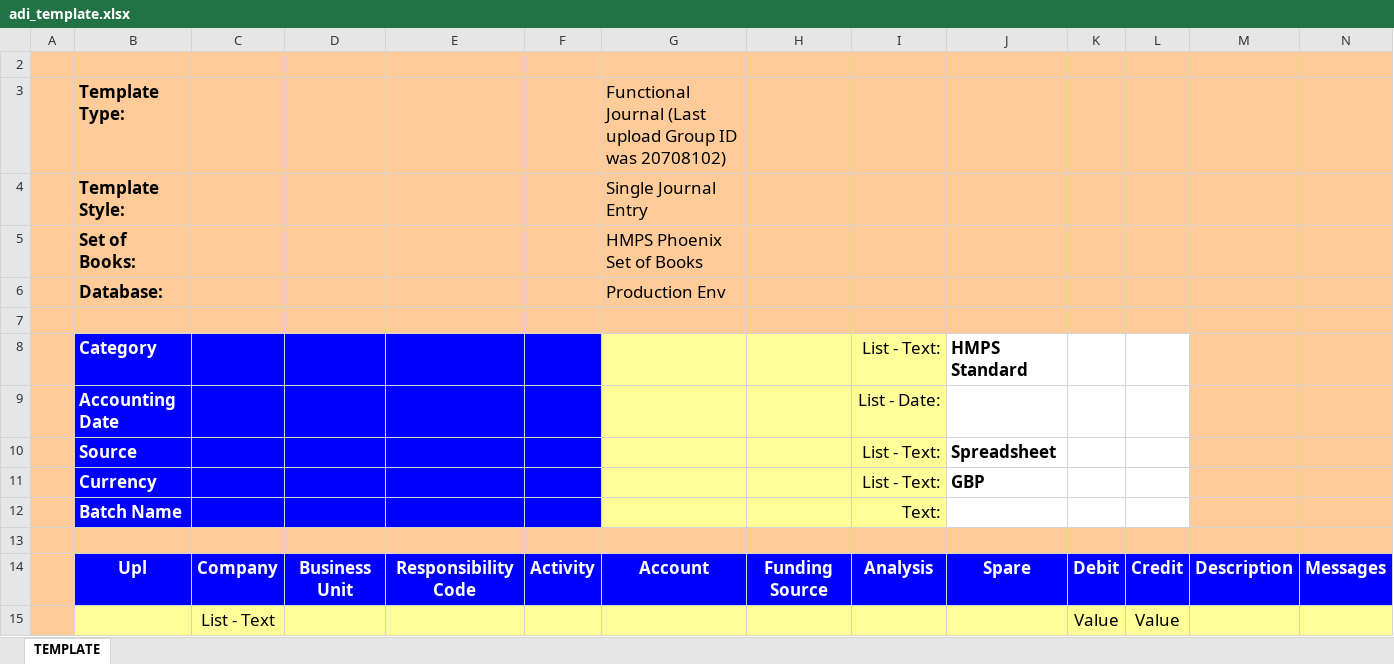
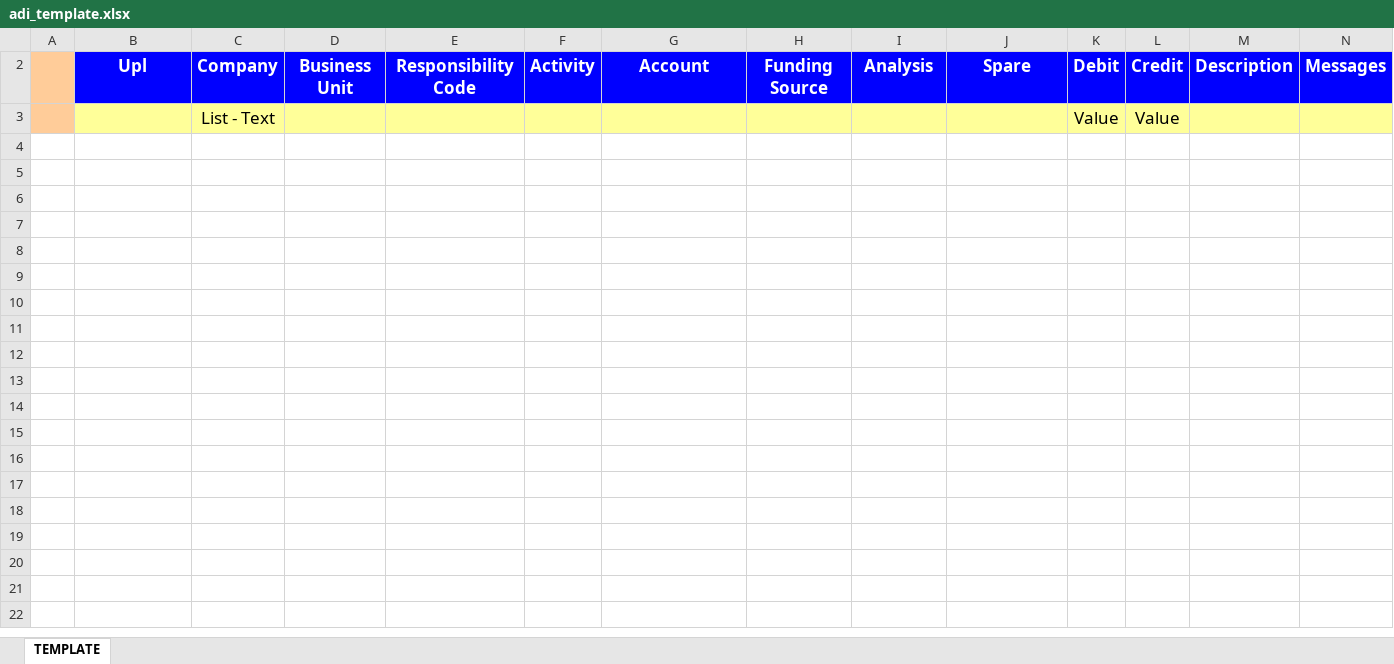
Before and after one commit to ministryofjustice/money-to-prisoners-bank-admin, an Excel workbook: local_files/adi_template.xlsx, sheet TEMPLATE, drawn as a sheet; values as stored, in another font and other column widths than the file's, no borders; the diff names each change by its address in the sheet, - before the commit and + after, or states it on an @@ line.

Commit message:
Amend the ADI journal format to match latest reqs
SSCL have decided they just want a flat file with no
other info etc.

```diff
--- a/local_files/adi_template.xlsx (sheet TEMPLATE)
+++ b/local_files/adi_template.xlsx (sheet TEMPLATE)
-row 2: (empty)
-row 3:  | Template Type: |  |  |  |  | Functional Journal (Last upload Group ID was 20708102)
-row 4:  | Template Style: |  |  |  |  | Single Journal Entry
-row 5:  | Set of Books: |  |  |  |  | HMPS Phoenix Set of Books
-row 6:  | Database: |  |  |  |  | Production Env
-row 7: (empty)
-row 8:  | Category |  |  |  |  |  |  | List - Text: | HMPS Standard
-row 9:  | Accounting Date |  |  |  |  |  |  | List - Date:
-row 10:  | Source |  |  |  |  |  |  | List - Text: | Spreadsheet
-row 11:  | Currency |  |  |  |  |  |  | List - Text: | GBP
-row 12:  | Batch Name |  |  |  |  |  |  | Text:
-row 13: (empty)
```
Also changed, not shown: 2 other files.
